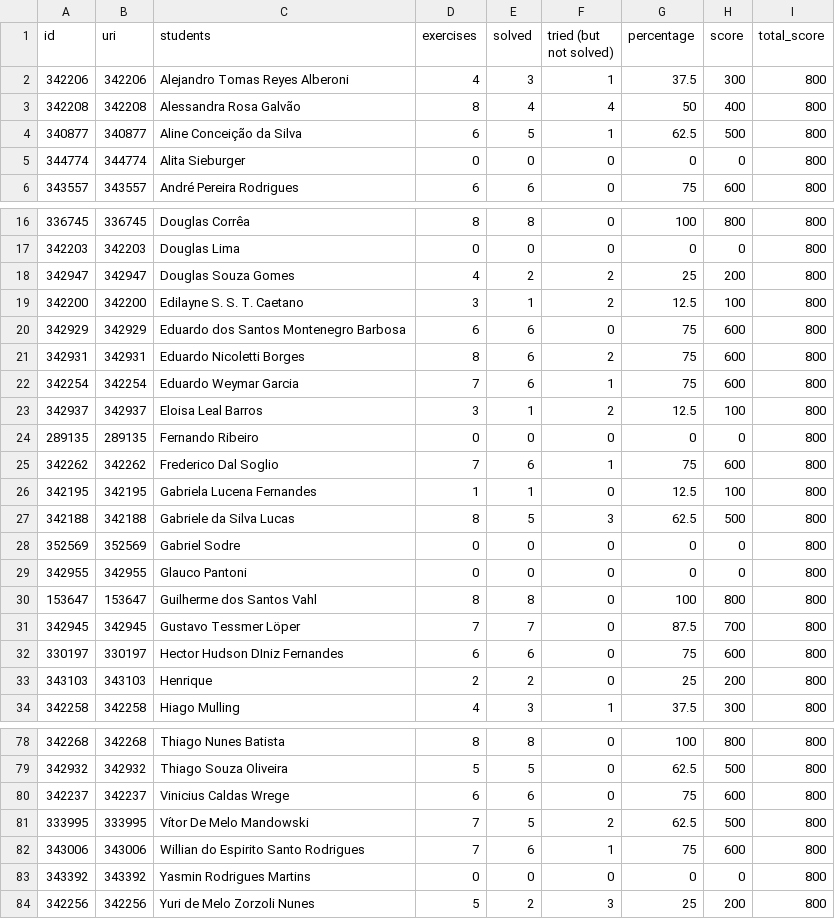
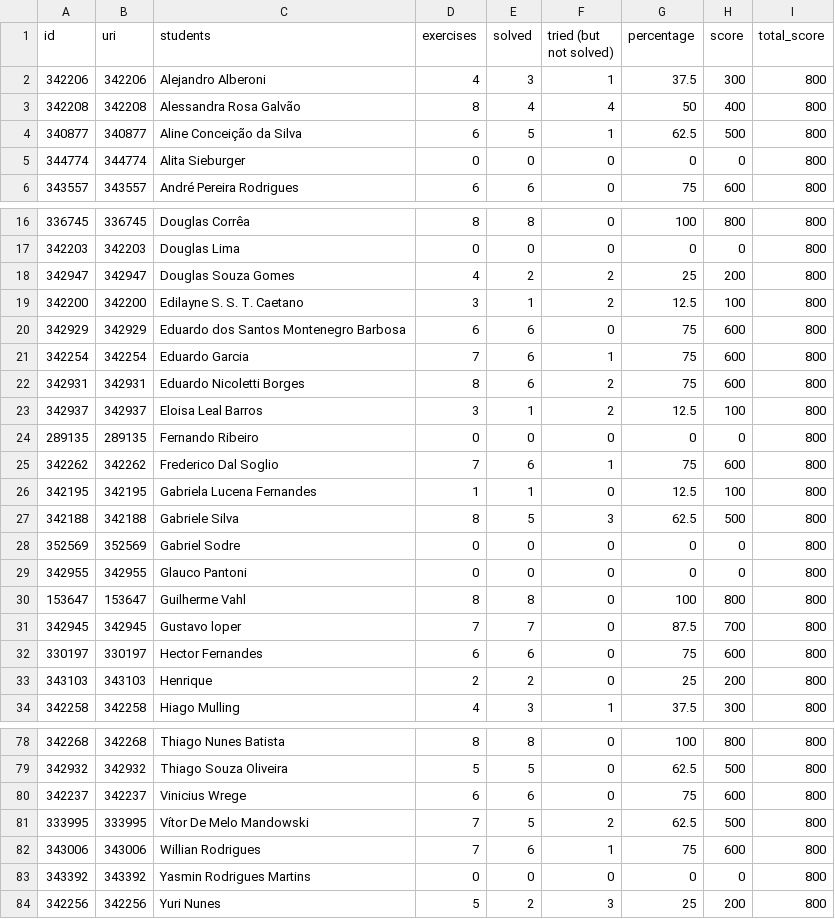
Before and after one commit to douglasscorrea/Script-Notas-URI, a CSV file: data/lista_2.csv, drawn as a sheet; only a part is shown, gaps mark what is left out; the diff covers the shown part only.

```diff
--- a/data/lista_2.csv
+++ b/data/lista_2.csv
@@ -1,3 +1,3 @@
 id;uri;students;exercises;solved;"tried (but not solved)";percentage;score;total_score
-342206;342206;"Alejandro Tomas Reyes Alberoni";4;3;1;37.5;300;800
+342206;342206;"Alejandro Alberoni";4;3;1;37.5;300;800
 342208;342208;"Alessandra Rosa Galvão";8;4;4;50;400;800
@@ -20,4 +20,4 @@ id;uri;students;exercises;solved;"tried (but not solved)";percentage;score;total
 342929;342929;"Eduardo dos Santos Montenegro Barbosa";6;6;0;75;600;800
+342254;342254;"Eduardo Garcia";7;6;1;75;600;800
 342931;342931;"Eduardo Nicoletti Borges";8;6;2;75;600;800
-342254;342254;"Eduardo Weymar Garcia";7;6;1;75;600;800
 342937;342937;"Eloisa Leal Barros";3;1;2;12.5;100;800
@@ -26,8 +26,8 @@ id;uri;students;exercises;solved;"tried (but not solved)";percentage;score;total
 342195;342195;"Gabriela Lucena Fernandes";1;1;0;12.5;100;800
-342188;342188;"Gabriele da Silva Lucas";8;5;3;62.5;500;800
+342188;342188;"Gabriele Silva";8;5;3;62.5;500;800
 352569;352569;"Gabriel Sodre";0;0;0;0;0;800
 342955;342955;"Glauco Pantoni";0;0;0;0;0;800
-153647;153647;"Guilherme dos Santos Vahl";8;8;0;100;800;800
-342945;342945;"Gustavo Tessmer Löper";7;7;0;87.5;700;800
-330197;330197;"Hector Hudson DIniz Fernandes";6;6;0;75;600;800
+153647;153647;"Guilherme Vahl";8;8;0;100;800;800
+342945;342945;"Gustavo loper";7;7;0;87.5;700;800
+330197;330197;"Hector Fernandes";6;6;0;75;600;800
 343103;343103;Henrique;2;2;0;25;200;800
@@ -79,6 +79,6 @@ id;uri;students;exercises;solved;"tried (but not solved)";percentage;score;total
 342932;342932;"Thiago Souza Oliveira";5;5;0;62.5;500;800
-342237;342237;"Vinicius Caldas Wrege";6;6;0;75;600;800
+342237;342237;"Vinicius Wrege";6;6;0;75;600;800
 333995;333995;"Vítor De Melo Mandowski";7;5;2;62.5;500;800
-343006;343006;"Willian do Espirito Santo Rodrigues";7;6;1;75;600;800
+343006;343006;"Willian  Rodrigues";7;6;1;75;600;800
 343392;343392;"Yasmin Rodrigues Martins";0;0;0;0;0;800
-342256;342256;"Yuri de Melo Zorzoli Nunes";5;2;3;25;200;800
+342256;342256;"Yuri Nunes";5;2;3;25;200;800
```
Also changed, not shown: 3 added rows, 3 removed rows and 5 edited cells elsewhere in this file, data/lista_1.csv, 7 other files.
